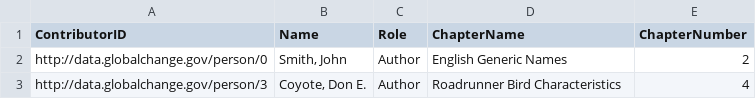
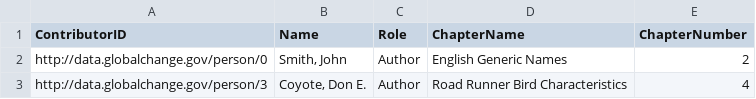
Before and after one commit to USGCRP/gcis-ontology, a CSV file: t/results/06-author-report.csv, drawn as a sheet.

Commit message:
added space to roadrunner

```diff
--- a/t/results/06-author-report.csv
+++ b/t/results/06-author-report.csv
@@ -2,2 +2,2 @@ ContributorID,Name,Role,ChapterName,ChapterNumber
 http://data.globalchange.gov/person/0,"Smith, John",Author,English Generic Names,2
-http://data.globalchange.gov/person/3,"Coyote, Don E.",Author,Roadrunner Bird Characteristics,4
+http://data.globalchange.gov/person/3,"Coyote, Don E.",Author,Road Runner Bird Characteristics,4
```
